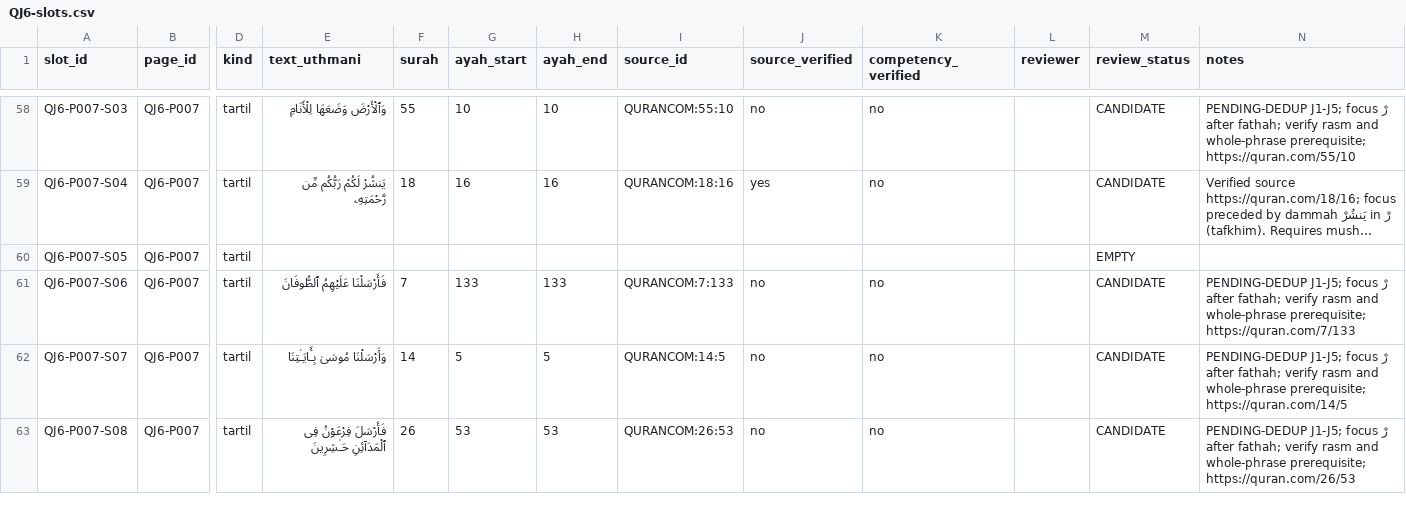
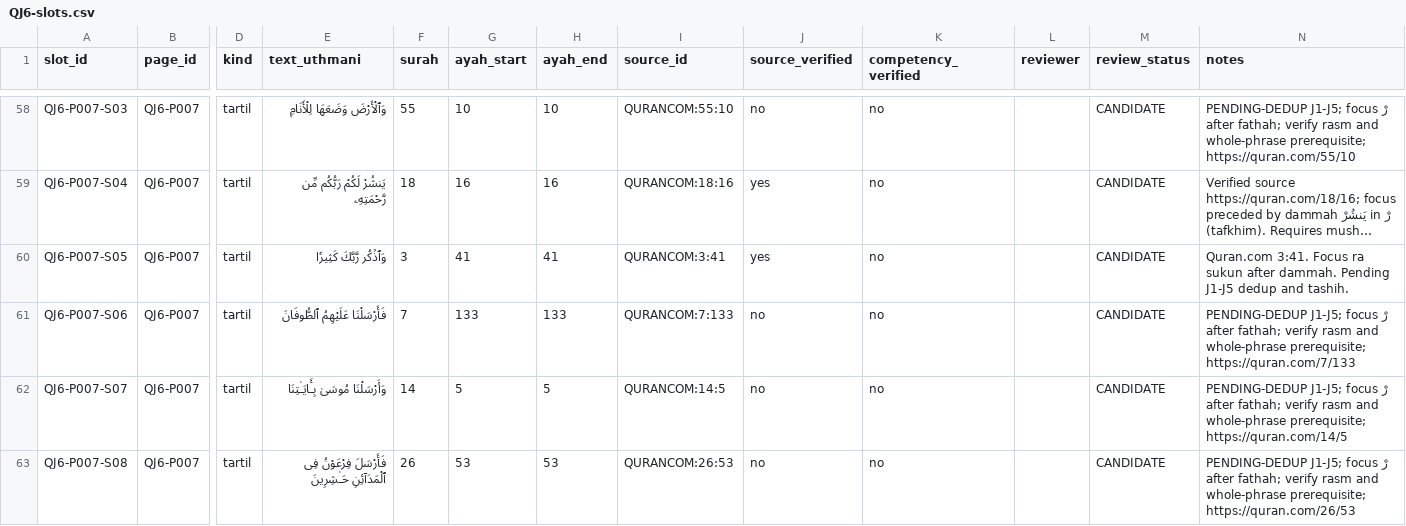
Before and after one commit to pesantrenriqa-boop/QURBATA, a CSV file: books/jilid-6/tools/QJ6-slots.csv, drawn as a sheet; only a part is shown, gaps mark what is left out; long unchanged cells end in …; the diff names each change by its address in the sheet, - before the commit and + after, or states it on an @@ line.

Commit message:
QJ6 P007-S05 candidate Quran 3:41

```diff
--- a/books/jilid-6/tools/QJ6-slots.csv
+++ b/books/jilid-6/tools/QJ6-slots.csv
-E60 (text_uthmani): (empty)
+E60 (text_uthmani): وَٱذۡكُر رَّبَّكَ كَثِيرٗا
-F60 (surah): (empty)
+F60 (surah): 3
-G60 (ayah_start): (empty)
+G60 (ayah_start): 41
-H60 (ayah_end): (empty)
+H60 (ayah_end): 41
-I60 (source_id): (empty)
+I60 (source_id): QURANCOM:3:41
-J60 (source_verified): (empty)
+J60 (source_verified): yes
-K60 (competency_verified): (empty)
+K60 (competency_verified): no
-M60 (review_status): EMPTY
+M60 (review_status): CANDIDATE
-N60 (notes): (empty)
+N60 (notes): Quran.com 3:41. Focus ra sukun after dammah. Pending J1-J5 dedup and tashih.
```
